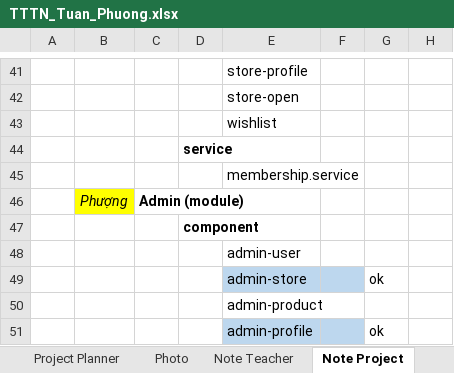
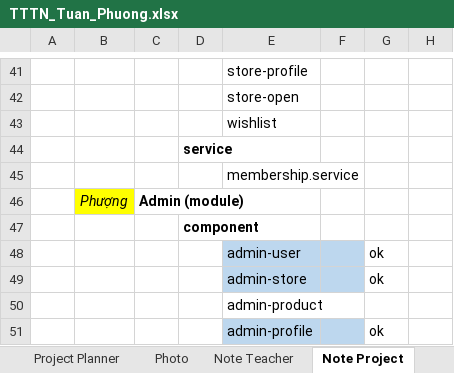
Before and after one commit to inventti-alexandre/iFoody, an Excel workbook: Document/TTTN_Tuan_Phuong.xlsx, sheet Note Project, drawn as a sheet; only a part is shown, gaps mark what is left out; values as stored, in another font and other column widths than the file's, no borders; the diff names each change by its address in the sheet, - before the commit and + after, or states it on an @@ line.

Commit message:
add note in excel file ts

```diff
--- a/Document/TTTN_Tuan_Phuong.xlsx (sheet Note Project)
+++ b/Document/TTTN_Tuan_Phuong.xlsx (sheet Note Project)
-E48:F48 fill: none
+E48:F48 fill: #BDD7EE
-G48: (empty)
+G48: ok
```
